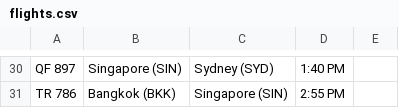
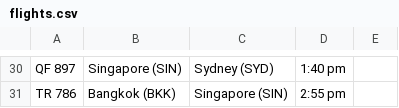
Before and after one commit to falakkkkk/PRG2_Final_Assignment, a CSV file: PRG2_Final_Assignment/flights.csv, drawn as a sheet; only a part is shown, gaps mark what is left out; the diff covers the shown part only; the diff names each change by its address in the sheet, - before the commit and + after, or states it on an @@ line.

```diff
--- a/PRG2_Final_Assignment/flights.csv
+++ b/PRG2_Final_Assignment/flights.csv
-D30: 1:40 PM
+D30: 1:40 pm
-D31: 2:55 PM
+D31: 2:55 pm
```
Also changed, not shown: 28 edited cells elsewhere in this file, 2 other files.
